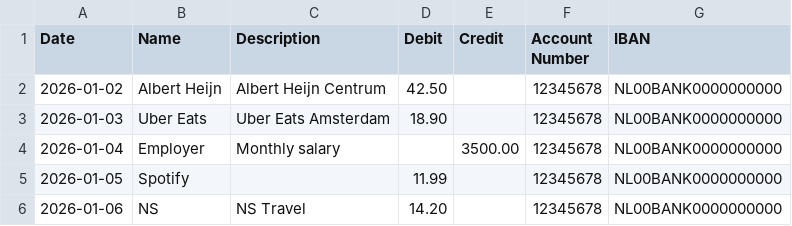
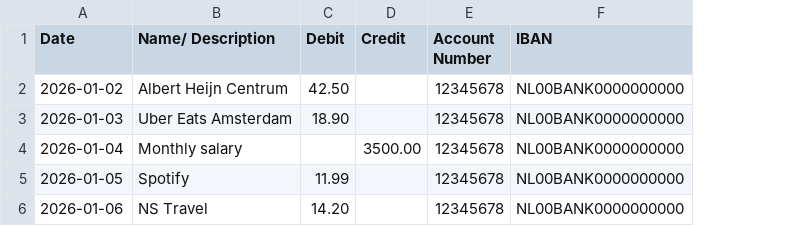
Before and after one commit to NataliaMedeiros/AI---Finance, a CSV file: data/sample.csv, drawn as a sheet; removed rows and columns are numbered as before the commit, all else as after; the diff names each change by its address in the sheet, - before the commit and + after, or states it on an @@ line.

Commit message:
Working on transformation file to be able to understand diferente colum names

```diff
--- a/data/sample.csv
+++ b/data/sample.csv
-column B (Name), rows 2-6: Albert Heijn | Uber Eats | Employer | Spotify | NS
-B1: Description
+B1: Name/ Description
-B5 (Name/ Description): (empty)
+B5 (Name/ Description): Spotify
```
Also changed, not shown: 2 other files.
